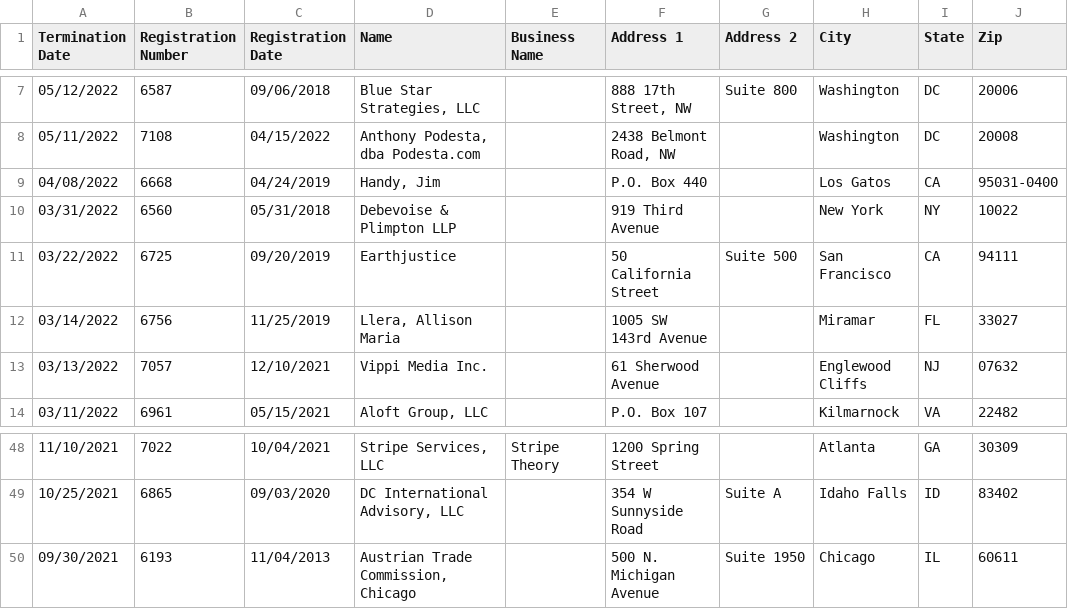
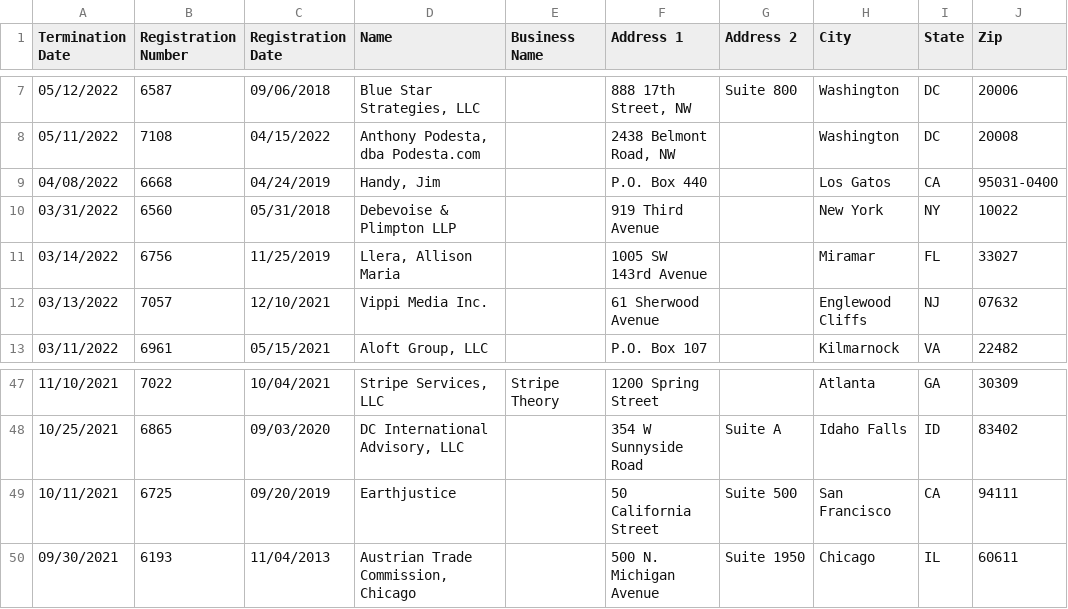
Before and after one commit to markschaver/FARA-Terminated, a CSV file: data.csv, drawn as a sheet; only a part is shown, gaps mark what is left out; removed rows and columns are numbered as before the commit, all else as after; the diff names each change by its address in the sheet, - before the commit and + after, or states it on an @@ line.

Commit message:
Flat: latest data (2022-08-14T08:24:18.026Z) {   "date": "2022-08-14T08:24:18.026Z",   "files": [     {       "name": "data.csv",       "deltaBytes": 6107,       "source": "https://efile.fara.gov/api/v1/Registrants/csv/Terminated"     }   ] }

```diff
--- a/data.csv
+++ b/data.csv
-row 11: 03/22/2022 | 6725 | 09/20/2019 | Earthjustice |  | 50 California Street | Suite 500 | San Francisco | CA | 94111
+row 49: 10/11/2021 | 6725 | 09/20/2019 | Earthjustice |  | 50 California Street | Suite 500 | San Francisco | CA | 94111
```
